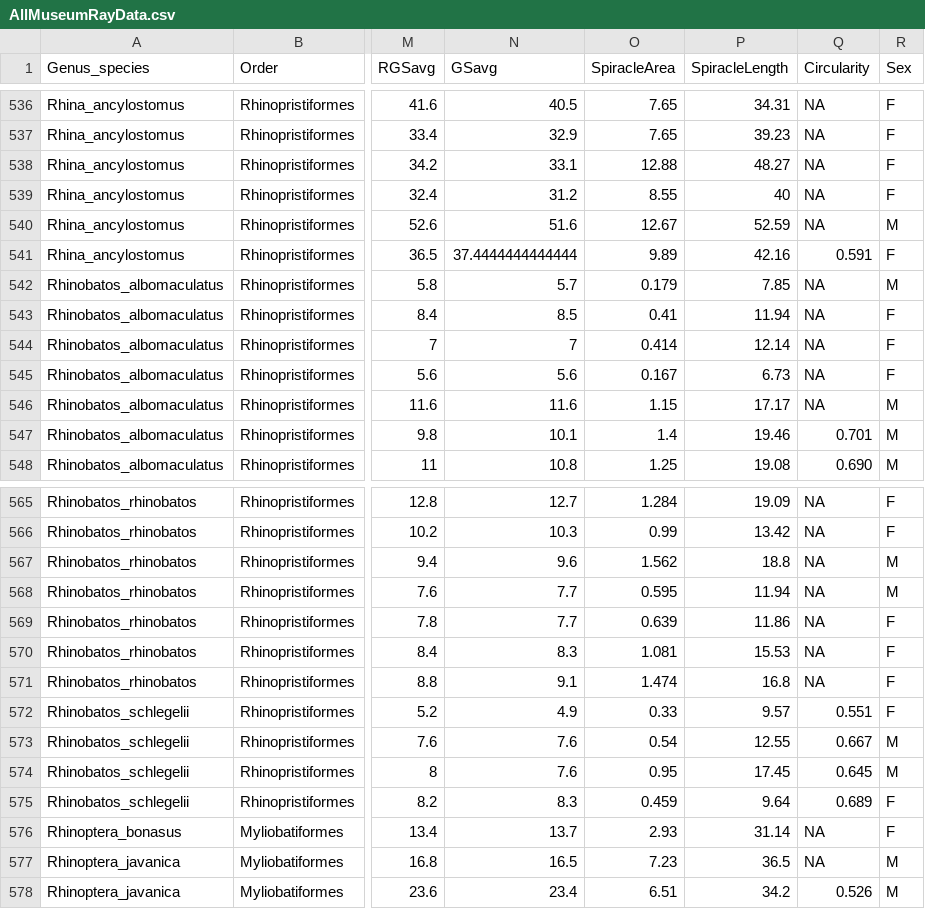
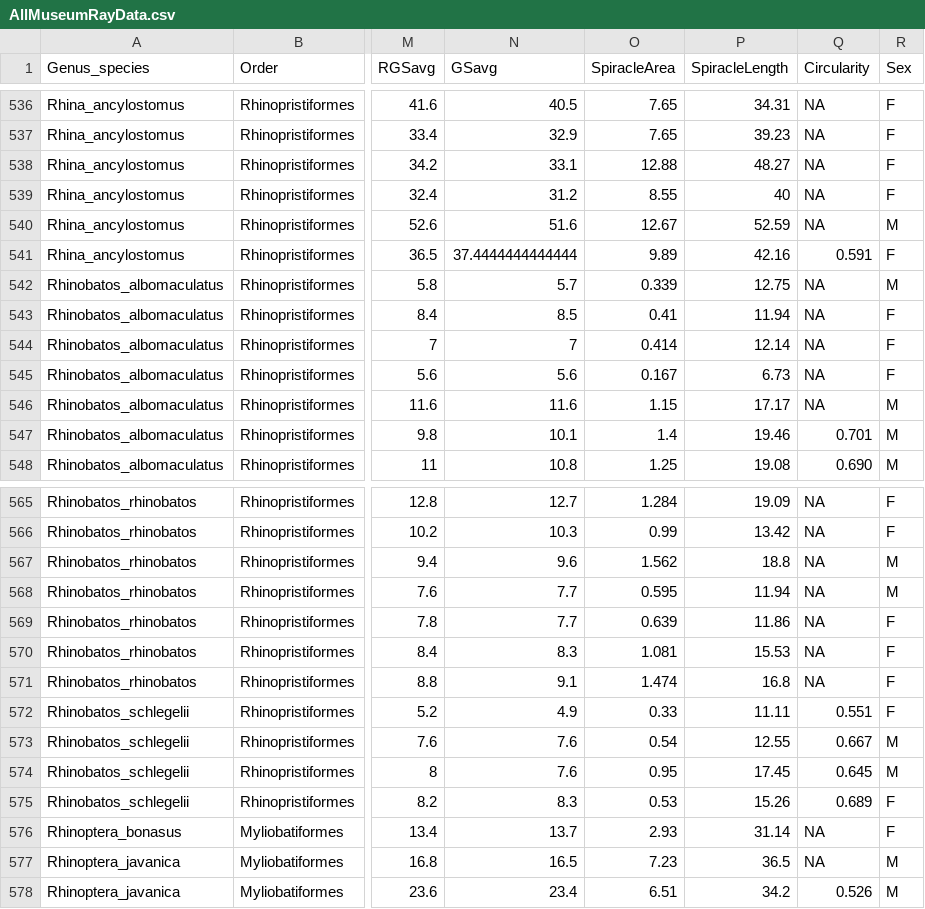
Before and after one commit to raitchison/RayAllometry, a CSV file: Data/Data_Tidy/AllMuseumRayData.csv, drawn as a sheet; only a part is shown, gaps mark what is left out; the diff names each change by its address in the sheet, - before the commit and + after, or states it on an @@ line.

```diff
--- a/Data/Data_Tidy/AllMuseumRayData.csv
+++ b/Data/Data_Tidy/AllMuseumRayData.csv
-O542 (SpiracleArea): 0.179
+O542 (SpiracleArea): 0.339
-P542 (SpiracleLength): 7.85
+P542 (SpiracleLength): 12.75
-P572 (SpiracleLength): 9.57
+P572 (SpiracleLength): 11.11
-O575 (SpiracleArea): 0.459
+O575 (SpiracleArea): 0.53
-P575 (SpiracleLength): 9.64
+P575 (SpiracleLength): 15.26
```
Also changed, not shown: Results/Tables/CaudalModelGSH.csv, Results/Tables/CaudalModelSPL.csv, 11 other files.
